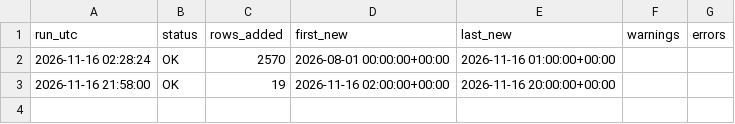
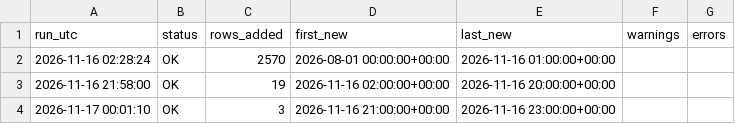
Before and after one commit to damiandamian181061-bit/BTC-FUTURES-SPOT-TEST, a CSV file: data/update_log.csv, drawn as a sheet.

```diff
--- a/data/update_log.csv
+++ b/data/update_log.csv
@@ -3 +3,2 @@ run_utc,status,rows_added,first_new,last_new,warnings,errors
 2026-11-16 21:58:00,OK,19,2026-11-16 02:00:00+00:00,2026-11-16 20:00:00+00:00,,
+2026-11-17 00:01:10,OK,3,2026-11-16 21:00:00+00:00,2026-11-16 23:00:00+00:00,,
```
Also changed, not shown: data/btc_1d.csv, data/paper/b_days.csv, 52 other files.
